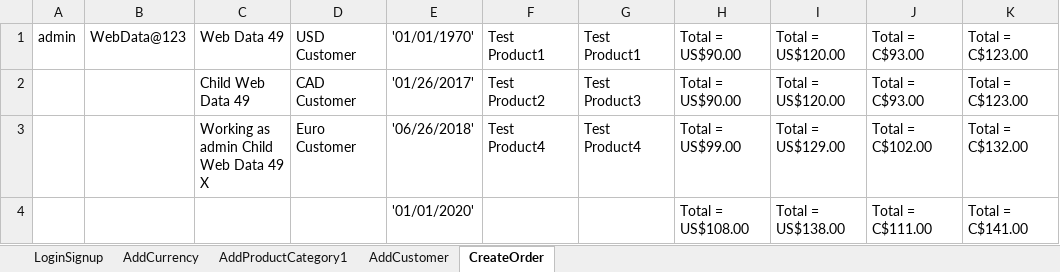
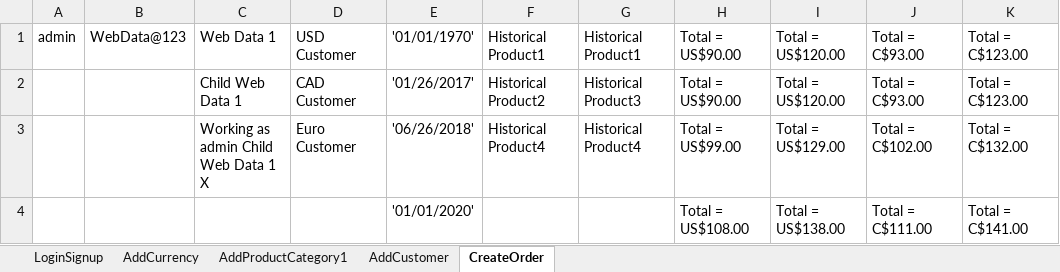
Before and after one commit to indianashu/WDAutomation, an Excel workbook: ProductHistorical_TestData.xlsx, sheet CreateOrder, drawn as a sheet; only a part is shown; values as stored, in another font and other column widths than the file's, no borders; the diff names each change by its address in the sheet, - before the commit and + after, or states it on an @@ line.

Commit message:
Changes in the Suite of Product Historical Test Plan

```diff
--- a/ProductHistorical_TestData.xlsx (sheet CreateOrder)
+++ b/ProductHistorical_TestData.xlsx (sheet CreateOrder)
-C1: Web Data 49
+C1: Web Data 1
-F1: Test Product1
+F1: Historical Product1
-G1: Test Product1
+G1: Historical Product1
-C2: Child Web Data 49
+C2: Child Web Data 1
-F2: Test Product2
+F2: Historical Product2
-G2: Test Product3
+G2: Historical Product3
-C3: Working as admin Child Web Data 49 X
+C3: Working as admin Child Web Data 1 X
-F3: Test Product4
+F3: Historical Product4
-G3: Test Product4
+G3: Historical Product4
```
Also changed, not shown: sheet AddProductCategory1, sheet LoginSignup, sheet AddCurrency, sheet AddCustomer, 3 other files.
